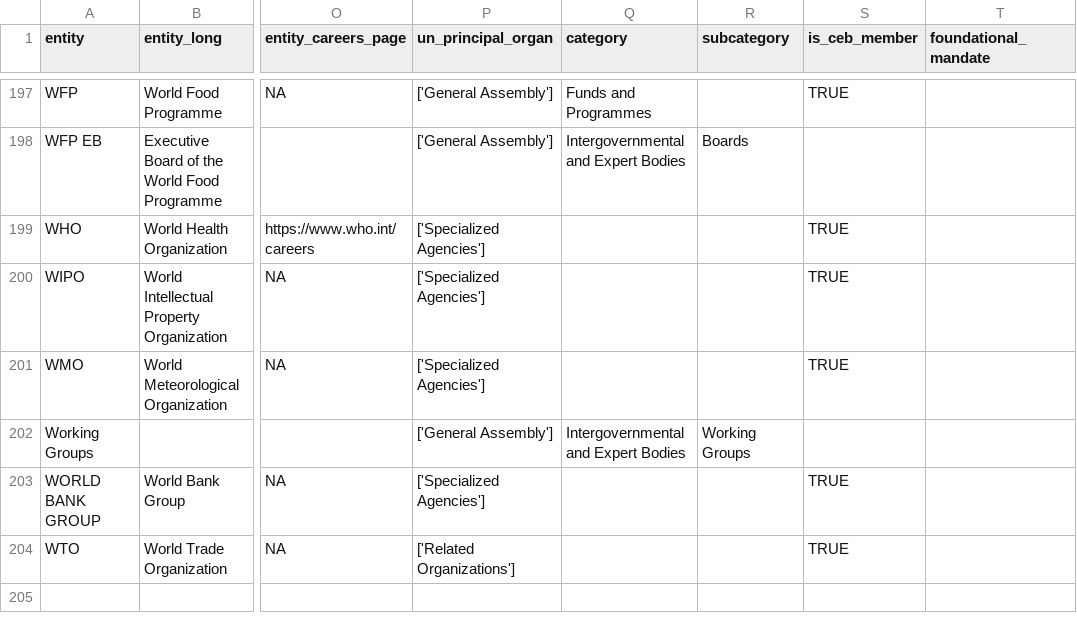
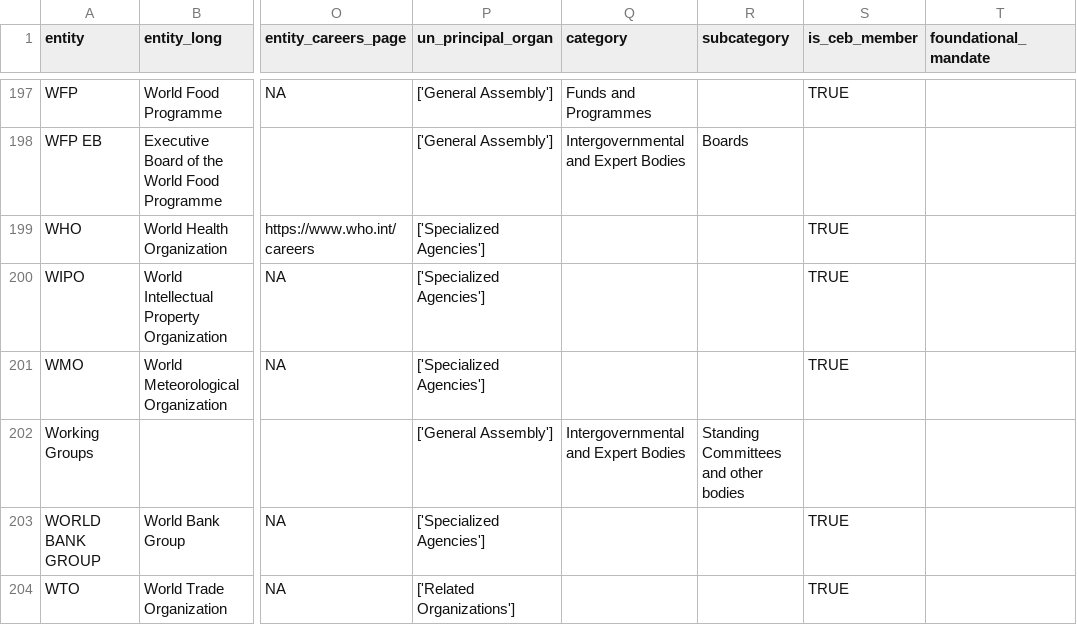
Before and after one commit to UN-EOSG-Analytics/un-system-chart-navigator, a CSV file: data/input/input_entities.csv, drawn as a sheet; only a part is shown, gaps mark what is left out; the diff covers the shown part only; the diff names each change by its address in the sheet, - before the commit and + after, or states it on an @@ line.

```diff
--- a/data/input/input_entities.csv
+++ b/data/input/input_entities.csv
-R202 (subcategory): Working Groups
+R202 (subcategory): Standing Committees and other bodies
```
Also changed, not shown: 5 edited cells elsewhere in this file, data/output/entities.csv, 2 other files.
